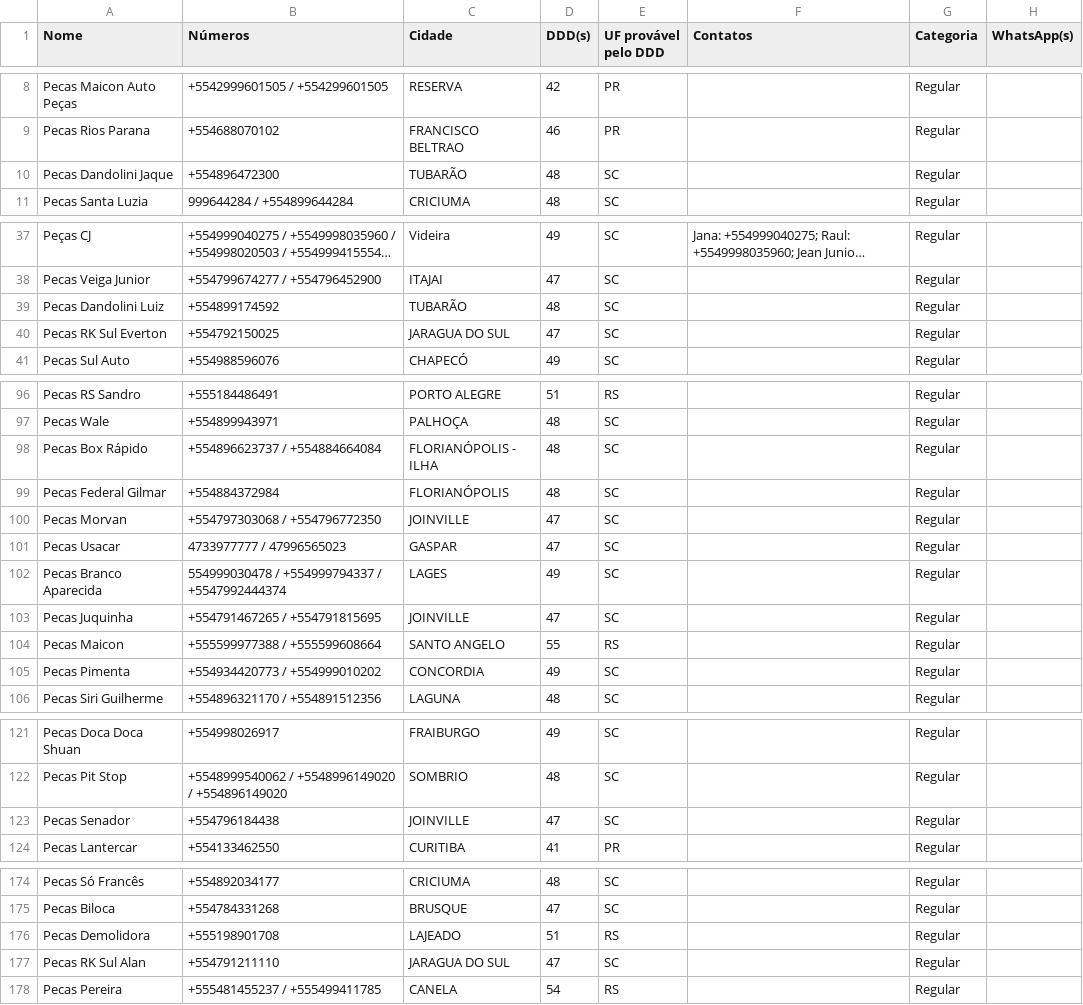
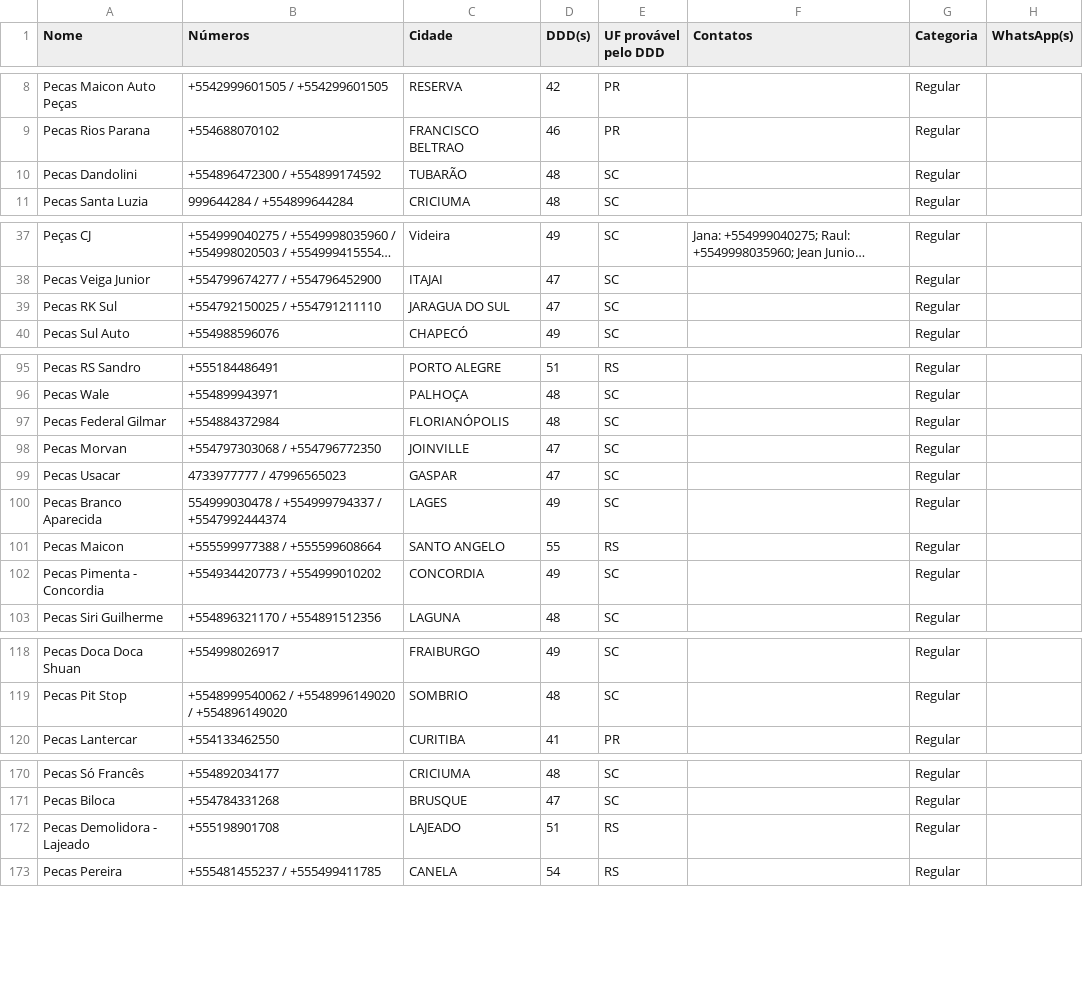
Before and after one commit to jmarobin/comprastar, a CSV file: data/parceiros.csv, drawn as a sheet; only a part is shown, gaps mark what is left out; long unchanged cells end in …; removed rows and columns are numbered as before the commit, all else as after; the diff covers the shown part only; the diff names each change by its address in the sheet, - before the commit and + after, or states it on an @@ line.

```diff
--- a/data/parceiros.csv
+++ b/data/parceiros.csv
-A10 (Nome): Pecas Dandolini Jaque
+A10 (Nome): Pecas Dandolini
-B10 (Números): +554896472300
+B10 (Números): +554896472300 / +554899174592
-row 39: Pecas Dandolini Luiz | +554899174592 | TUBARÃO | 48 | SC |  | Regular
-A39 (Nome): Pecas RK Sul Everton
+A39 (Nome): Pecas RK Sul
-B39 (Números): +554792150025
+B39 (Números): +554792150025 / +554791211110
-row 98: Pecas Box Rápido | +554896623737 / +554884664084 | FLORIANÓPOLIS - ILHA | 48 | SC |  | Regular
-row 103: Pecas Juquinha | +554791467265 / +554791815695 | JOINVILLE | 47 | SC |  | Regular
-A102 (Nome): Pecas Pimenta
+A102 (Nome): Pecas Pimenta - Concordia
-row 123: Pecas Senador | +554796184438 | JOINVILLE | 47 | SC |  | Regular
-A172 (Nome): Pecas Demolidora
+A172 (Nome): Pecas Demolidora - Lajeado
-row 177: Pecas RK Sul Alan | +554791211110 | JARAGUA DO SUL | 47 | SC |  | Regular
```
Also changed, not shown: 9 edited cells elsewhere in this file.
